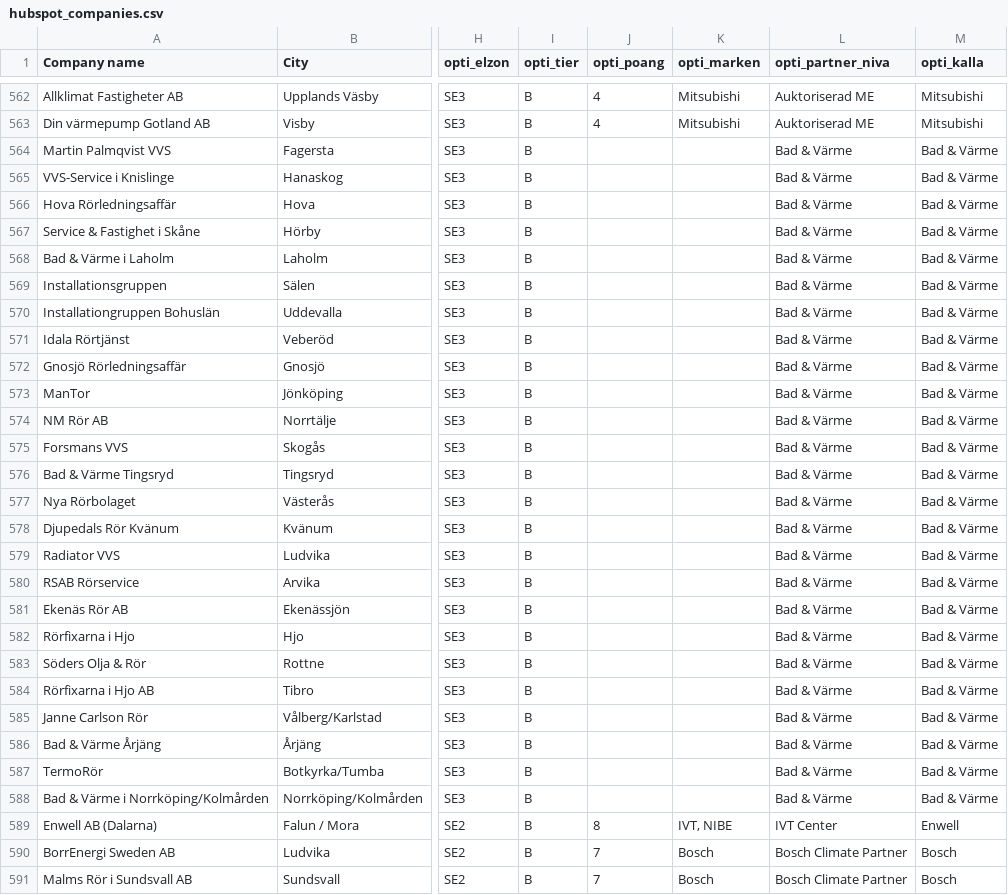
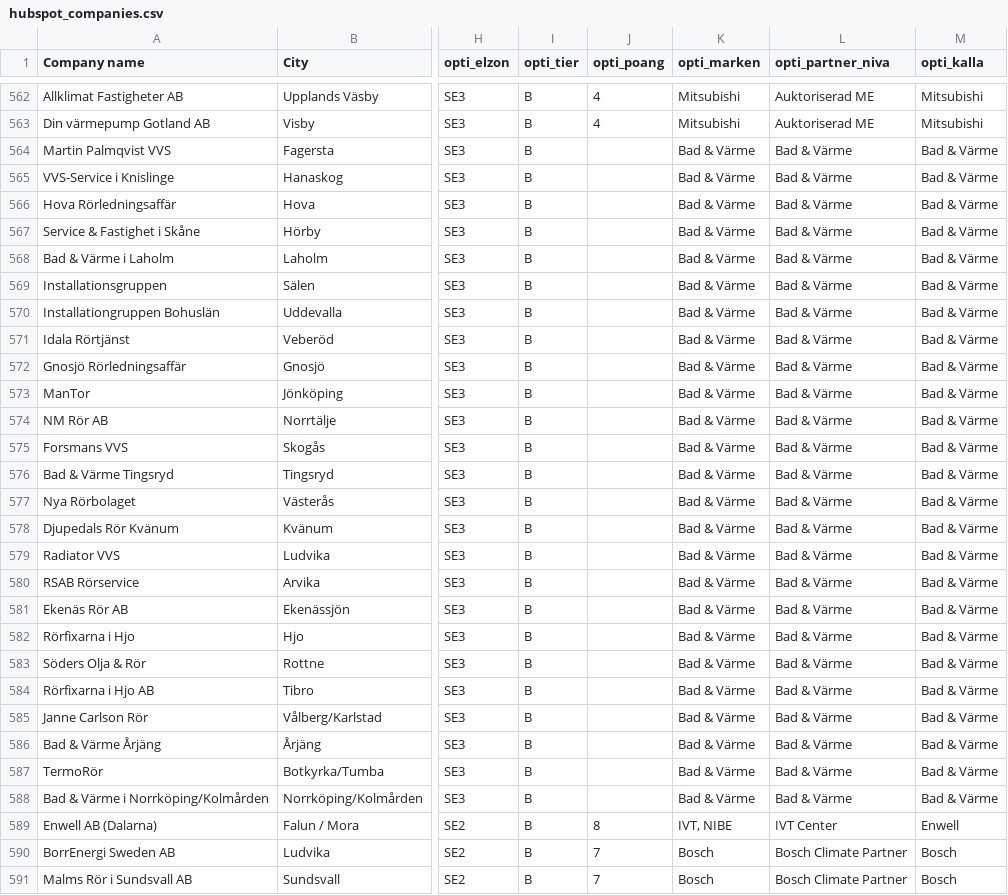
Before and after one commit to henrikharplinger-arndegothia/Effira, a CSV file: crm/hubspot_companies.csv, drawn as a sheet; only a part is shown, gaps mark what is left out; the diff covers the shown part only; the diff names each change by its address in the sheet, - before the commit and + after, or states it on an @@ line.

```diff
--- a/crm/hubspot_companies.csv
+++ b/crm/hubspot_companies.csv
-K564:K588 (opti_marken): (empty)
+K564:K588 (opti_marken): Bad & Värme
```
Also changed, not shown: 116 edited cells elsewhere in this file, crm/unified_leads.csv, 1 other file.
